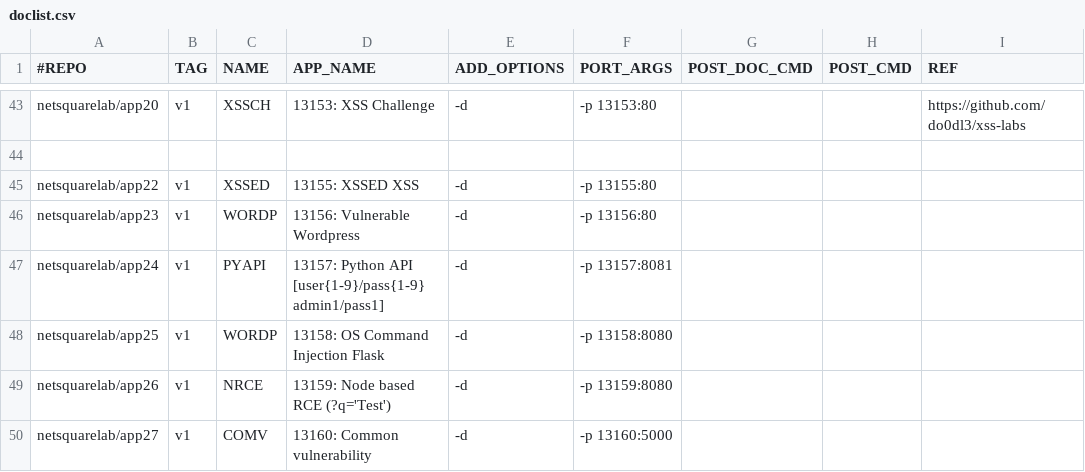
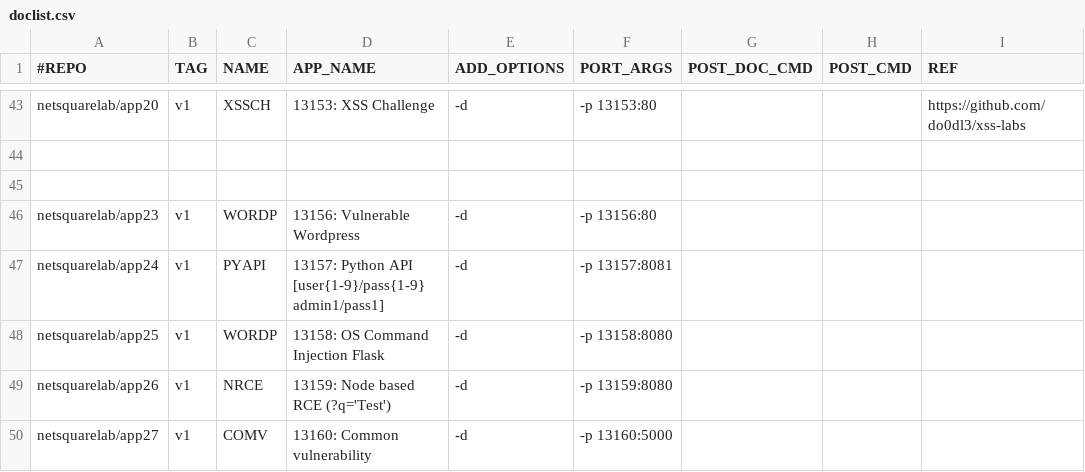
Before and after one commit to netsquare/OVLC, a CSV file: doclist.csv, drawn as a sheet; only a part is shown, gaps mark what is left out; the diff names each change by its address in the sheet, - before the commit and + after, or states it on an @@ line.

Commit message:
Update doclist.csv

```diff
--- a/doclist.csv
+++ b/doclist.csv
-row 45: netsquarelab/app22 | v1 | XSSED | 13155: XSSED XSS | -d | -p 13155:80
+row 45: (empty)
```
